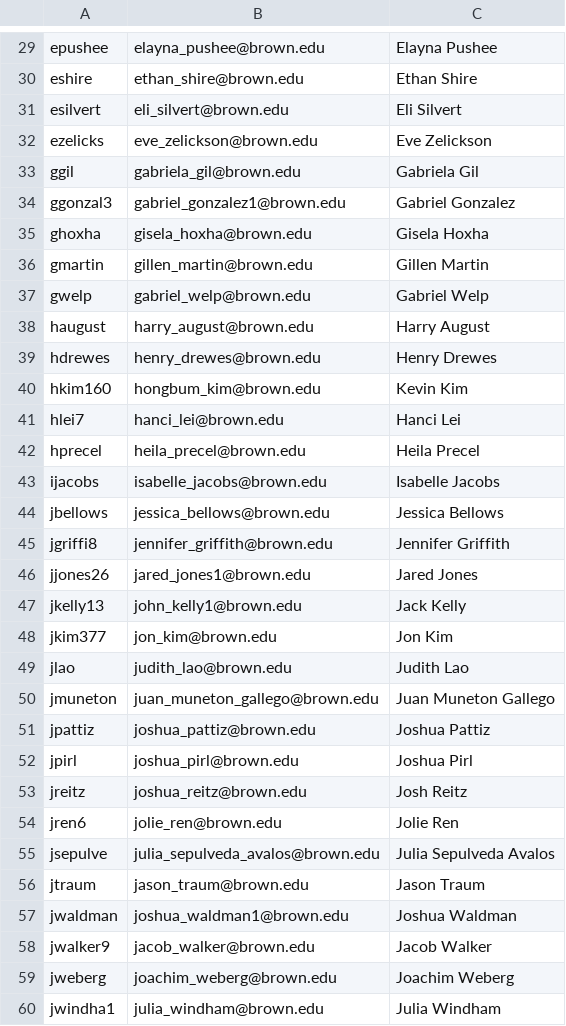
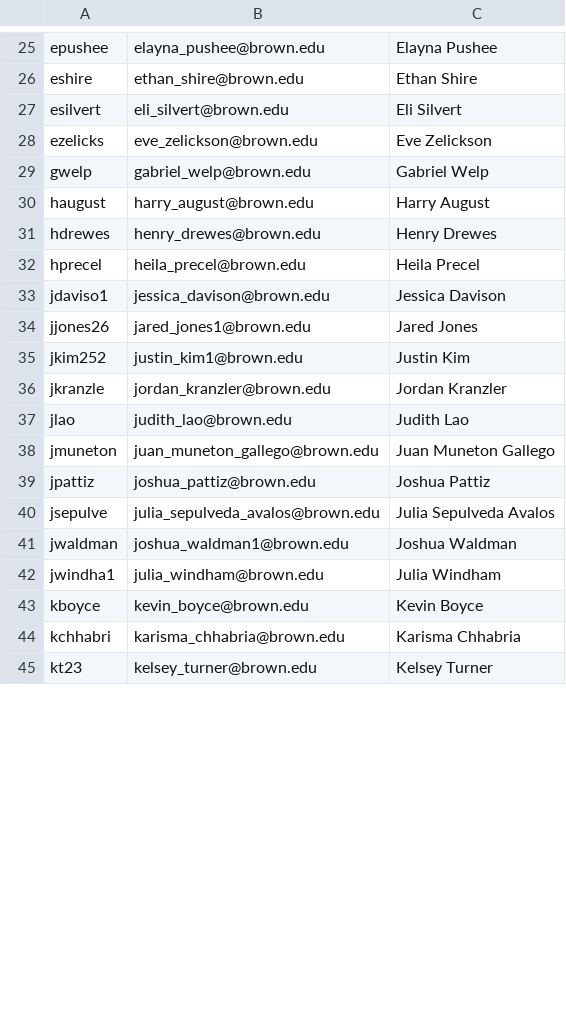
Before and after one commit to berkowitze/cs-course, a CSV file: hta/groups/students.csv, drawn as a sheet; only a part is shown, gaps mark what is left out; the shorter side is filled out with more unchanged rows; removed rows and columns are numbered as before the commit, all else as after; the diff covers the shown part only; the diff names each change by its address in the sheet, - before the commit and + after, or states it on an @@ line.

```diff
--- a/hta/groups/students.csv
+++ b/hta/groups/students.csv
-row 33: ggil | gabriela_gil@brown.edu | Gabriela Gil
-row 34: ggonzal3 | gabriel_gonzalez1@brown.edu | Gabriel Gonzalez
-row 35: ghoxha | gisela_hoxha@brown.edu | Gisela Hoxha
-row 36: gmartin | gillen_martin@brown.edu | Gillen Martin
-row 40: hkim160 | hongbum_kim@brown.edu | Kevin Kim
-row 41: hlei7 | hanci_lei@brown.edu | Hanci Lei
-row 43: ijacobs | isabelle_jacobs@brown.edu | Isabelle Jacobs
-row 44: jbellows | jessica_bellows@brown.edu | Jessica Bellows
-row 45: jgriffi8 | jennifer_griffith@brown.edu | Jennifer Griffith
+row 33: jdaviso1 | jessica_davison@brown.edu | Jessica Davison
-row 47: jkelly13 | john_kelly1@brown.edu | Jack Kelly
-row 48: jkim377 | jon_kim@brown.edu | Jon Kim
+row 35: jkim252 | justin_kim1@brown.edu | Justin Kim
+row 36: jkranzle | jordan_kranzler@brown.edu | Jordan Kranzler
-row 52: jpirl | joshua_pirl@brown.edu | Joshua Pirl
-row 53: jreitz | joshua_reitz@brown.edu | Josh Reitz
-row 54: jren6 | jolie_ren@brown.edu | Jolie Ren
-row 56: jtraum | jason_traum@brown.edu | Jason Traum
-row 58: jwalker9 | jacob_walker@brown.edu | Jacob Walker
-row 59: jweberg | joachim_weberg@brown.edu | Joachim Weberg
```
Also changed, not shown: 14 added rows and 32 removed rows elsewhere in this file, 31 other files.
